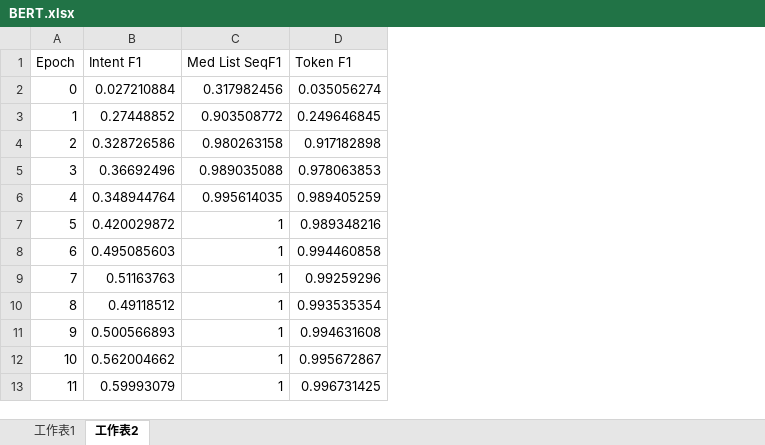
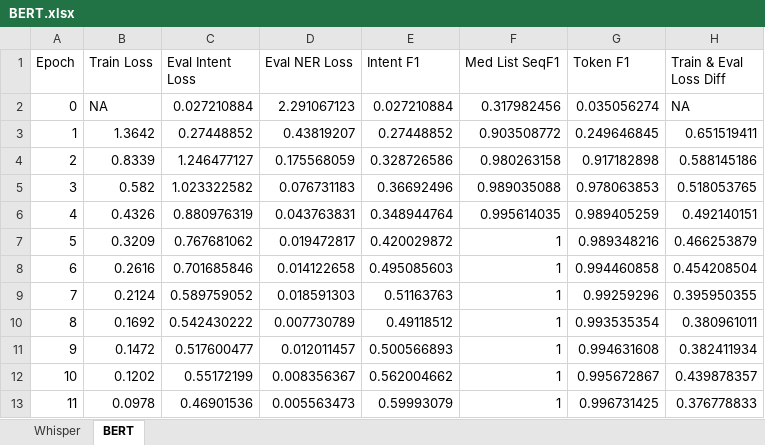
Before and after one commit to borisPMC/Household_Robot, an Excel workbook: Intent_Prediction/past_results/20250421/BERT.xlsx, sheet BERT, drawn as a sheet; only a part is shown; values as stored, in another font and other column widths than the file's, no borders; charts and pictures not drawn; the diff names each change by its address in the sheet, - before the commit and + after, or states it on an @@ line.

```diff
--- a/Intent_Prediction/past_results/20250421/BERT.xlsx (sheet BERT)
+++ b/Intent_Prediction/past_results/20250421/BERT.xlsx (sheet BERT)
-sheet tab: 工作表1
+sheet tab: Whisper
-sheet tab: 工作表2
+sheet tab: BERT
+column B (Train Loss), rows 2-13: NA | 1.3642 | 0.8339 | 0.582 | 0.4326 | 0.3209 | 0.2616 | 0.2124 | 0.1692 | 0.1472 | 0.1202 | 0.0978
+column C (Eval Intent Loss), rows 2-13: 0.027210884 | 0.27448852 | 1.246477127 | 1.023322582 | 0.880976319 | 0.767681062 | 0.701685846 | 0.589759052 | 0.542430222 | 0.517600477 | 0.55172199 | 0.46901536
+column D (Eval NER Loss), rows 2-13: 2.291067123 | 0.43819207 | 0.175568059 | 0.076731183 | 0.043763831 | 0.019472817 | 0.014122658 | 0.018591303 | 0.007730789 | 0.012011457 | 0.008356367 | 0.005563473
+column H (Train & Eval Loss Diff), rows 2-13: NA | 0.651519411 | 0.588145186 | 0.518053765 | 0.492140151 | 0.466253879 | 0.454208504 | 0.395950355 | 0.380961011 | 0.382411934 | 0.439878357 | 0.376778833
```
Also changed, not shown: sheet Whisper, charts or pictures, 6 other files.
